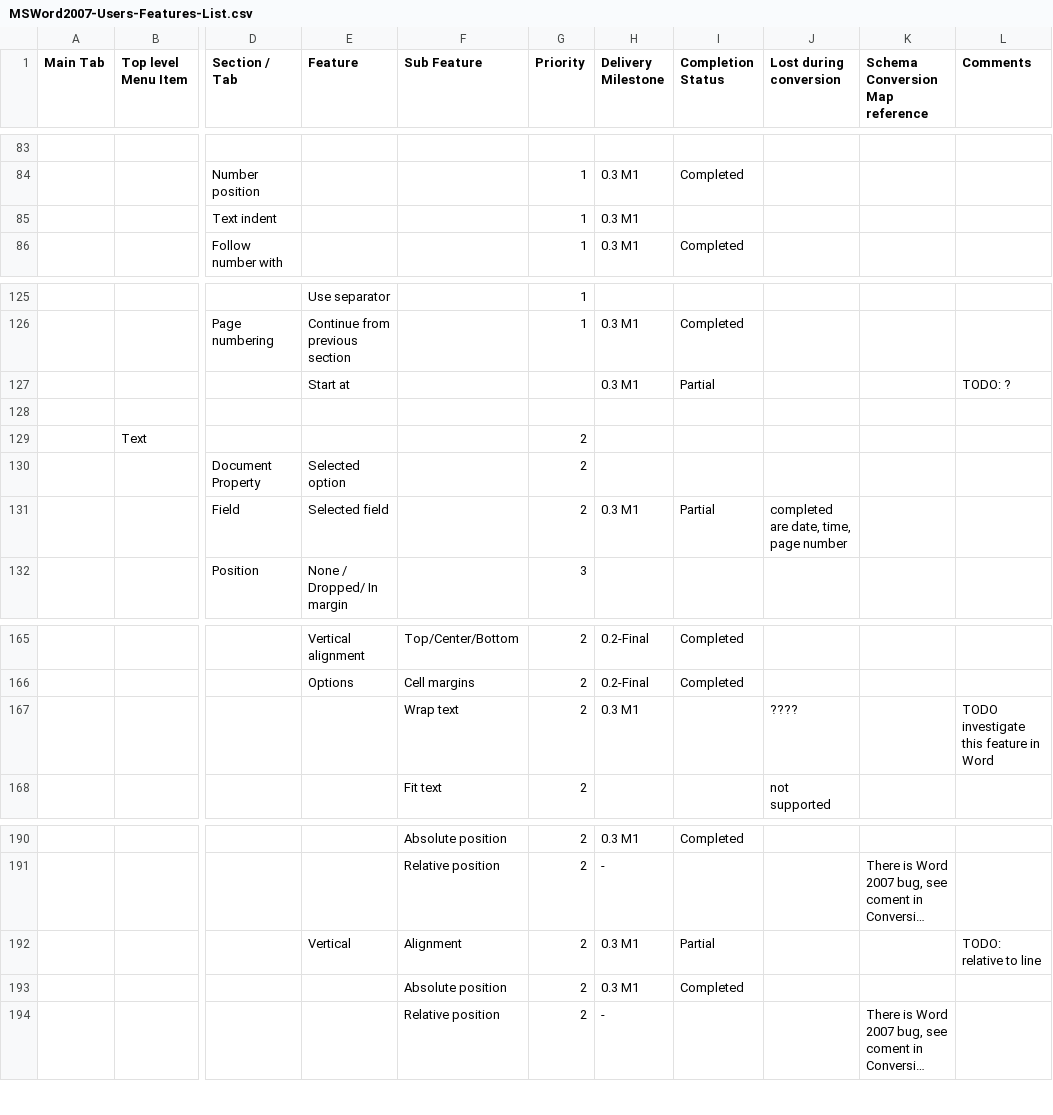
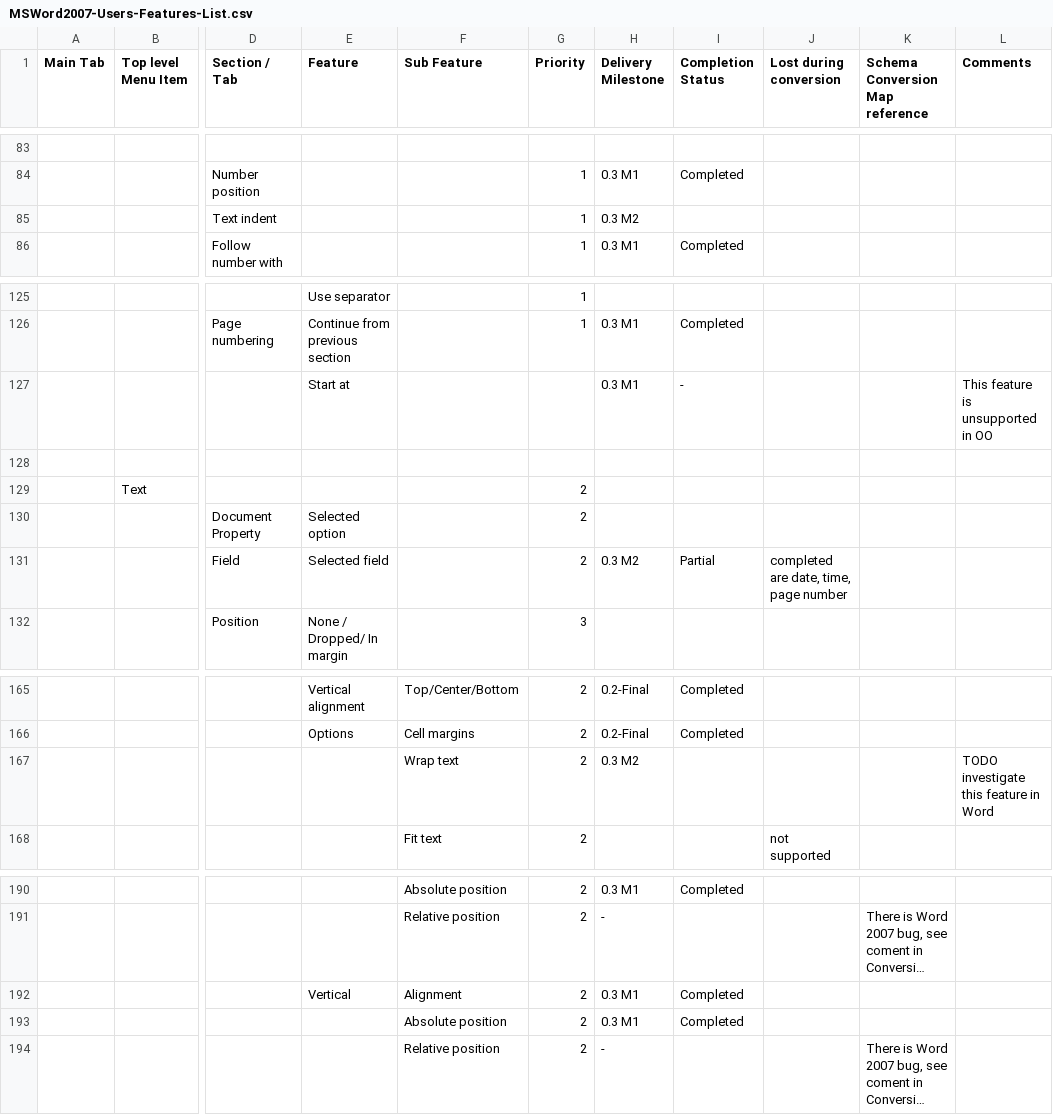
Before and after one commit to svn2github/zlib123, a CSV file: docs/Tester documentation/MSWord2007-Users-Features-List.csv, drawn as a sheet; only a part is shown, gaps mark what is left out; long unchanged cells end in …; the diff names each change by its address in the sheet, - before the commit and + after, or states it on an @@ line.

Commit message:
updated features list
git-svn-id: http://svn.code.sf.net/p/odf-converter/code/trunk@1071 24c45a59-3718-0410-950f-d1d872dd8675

```diff
--- a/docs/Tester documentation/MSWord2007-Users-Features-List.csv
+++ b/docs/Tester documentation/MSWord2007-Users-Features-List.csv
-H85 (Delivery Milestone): 0.3 M1
+H85 (Delivery Milestone): 0.3 M2
-I127 (Completion Status): Partial
+I127 (Completion Status): -
-L127 (Comments): TODO: ?
+L127 (Comments): This feature is unsupported in OO
-H131 (Delivery Milestone): 0.3 M1
+H131 (Delivery Milestone): 0.3 M2
-H167 (Delivery Milestone): 0.3 M1
+H167 (Delivery Milestone): 0.3 M2
-J167 (Lost during conversion): ????
+J167 (Lost during conversion): (empty)
-I192 (Completion Status): Partial
+I192 (Completion Status): Completed
-L192 (Comments): TODO: relative to line
+L192 (Comments): (empty)
```
